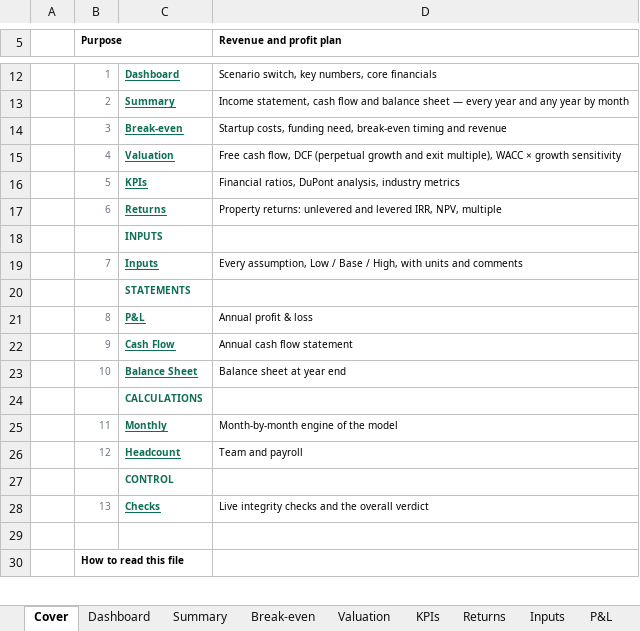
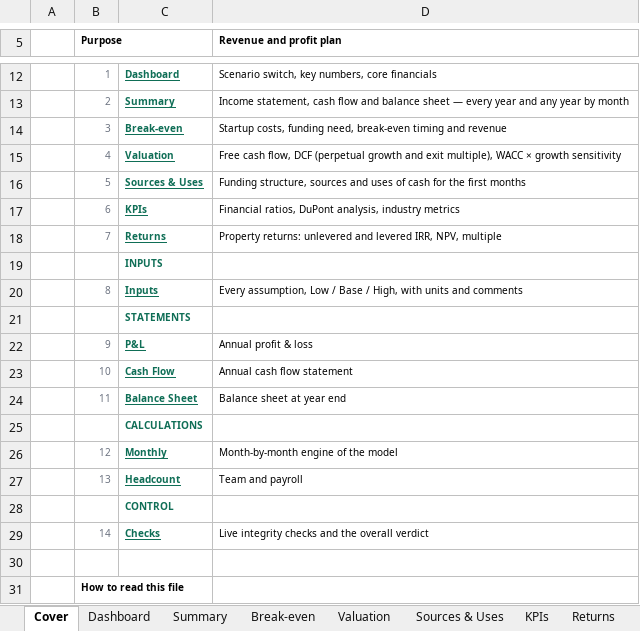
Before and after one commit to henrysheykin/finmodel-app, an Excel workbook: samples/real_estate-full-5y.xlsx, sheet Cover, drawn as a sheet; only a part is shown, gaps mark what is left out; values as stored, in another font and other column widths than the file's, no borders; conditional formats not drawn; addresses are those after the commit; the diff names each change by its address in the sheet, - before the commit and + after, or states it on an @@ line.

```diff
--- a/samples/real_estate-full-5y.xlsx (sheet Cover)
+++ b/samples/real_estate-full-5y.xlsx (sheet Cover)
+sheet tab: Sources & Uses
+row 16:  | 5 | Sources & Uses | Funding structure, sources and uses of cash for the first months
-B17 (Purpose): 5
+B17 (Purpose): 6
-B18 (Purpose): 6
+B18 (Purpose): 7
-B20 (Purpose): 7
+B20 (Purpose): 8
-B22 (Purpose): 8
+B22 (Purpose): 9
-B23 (Purpose): 9
+B23 (Purpose): 10
-B24 (Purpose): 10
+B24 (Purpose): 11
-B26 (Purpose): 11
+B26 (Purpose): 12
-B27 (Purpose): 12
+B27 (Purpose): 13
-B29 (Purpose): 13
+B29 (Purpose): 14
```
Also changed, not shown: sheet Checks, formulas that keep their value, charts or pictures, samples/cafe-full-5y.xlsx, samples/home_services-full-5y.xlsx, 4 other files.
